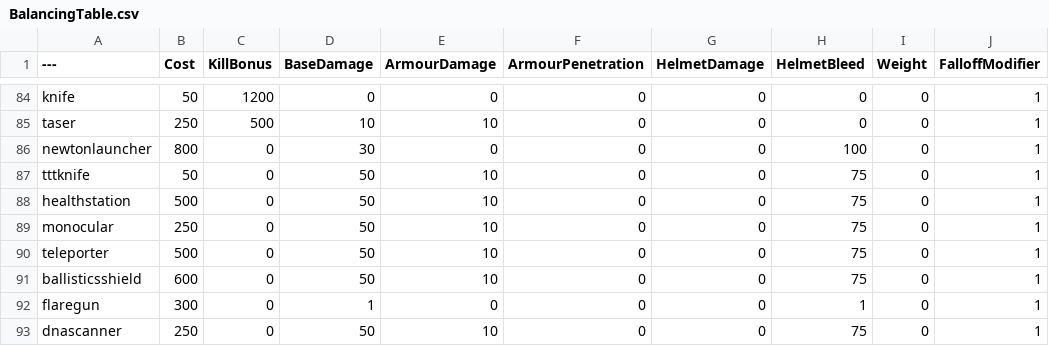
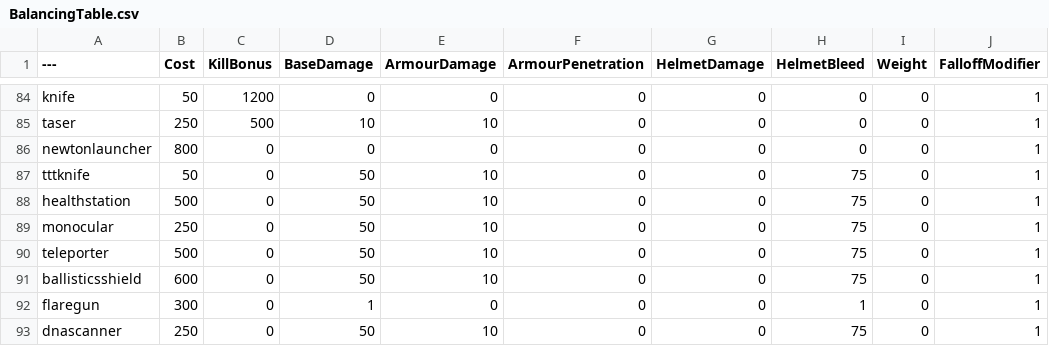
Before and after one commit to windows99-hue/BalancingTable, a CSV file: BalancingTable.csv, drawn as a sheet; only a part is shown, gaps mark what is left out; the diff names each change by its address in the sheet, - before the commit and + after, or states it on an @@ line.

Commit message:
Update BalancingTable.csv
空气炮伤害为0

```diff
--- a/BalancingTable.csv
+++ b/BalancingTable.csv
-D86 (BaseDamage): 30
+D86 (BaseDamage): 0
-H86 (HelmetBleed): 100
+H86 (HelmetBleed): 0
```
